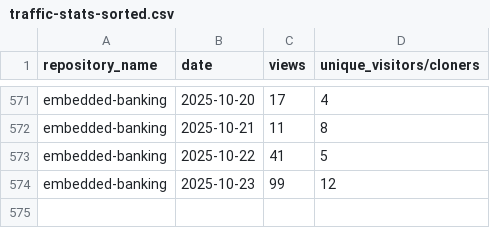
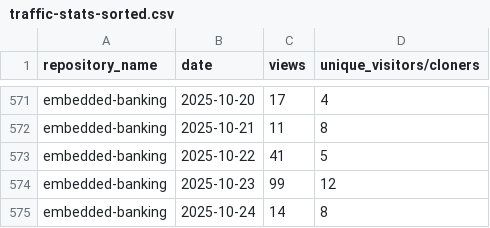
Before and after one commit to jpmorgan-payments/embedded-finance, a CSV file: metrics/traffic-stats-sorted.csv, drawn as a sheet; only a part is shown, gaps mark what is left out.

```diff
--- a/metrics/traffic-stats-sorted.csv
+++ b/metrics/traffic-stats-sorted.csv
@@ -574 +574,2 @@ embedded-banking,2025-10-22,41,5
 embedded-banking,2025-10-23,99,12
+embedded-banking,2025-10-24,14,8
```
Also changed, not shown: metrics/clone-stats-sorted.csv, metrics/clone-stats.csv, 1 other file.
